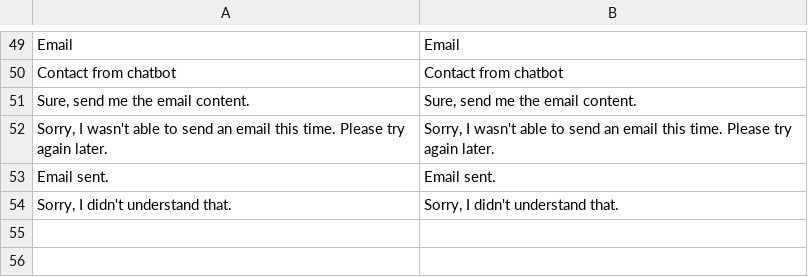
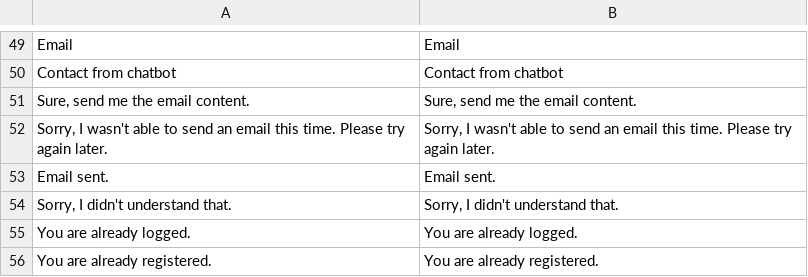
Before and after one commit to blopa/Magento-Chatbot, a CSV file: Magento2/app/code/Werules/Chatbot/i18n/en_US.csv, drawn as a sheet; only a part is shown, gaps mark what is left out.

Commit message:
check if user is logged for certain commands

```diff
--- a/Magento2/app/code/Werules/Chatbot/i18n/en_US.csv
+++ b/Magento2/app/code/Werules/Chatbot/i18n/en_US.csv
@@ -54 +54,3 @@
 "Sorry, I didn't understand that.","Sorry, I didn't understand that."
+"You are already logged.","You are already logged."
+"You are already registered.","You are already registered."
```
Also changed, not shown: 2 other files.
